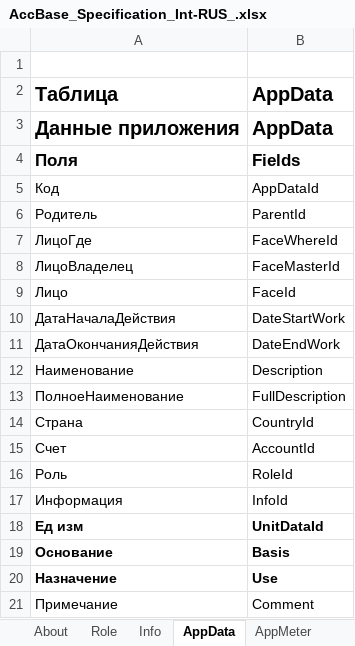
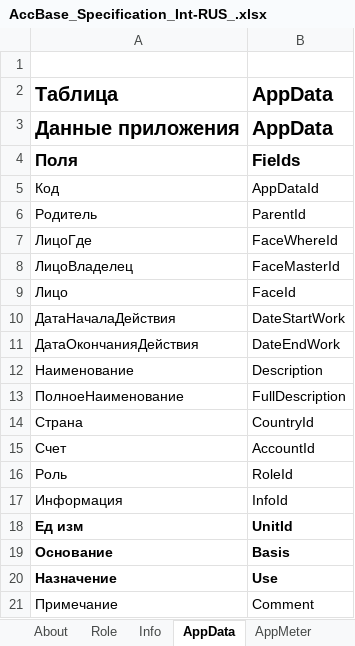
Before and after one commit to KursakovSA/AccBase, an Excel workbook: AccBase_Specification_Int-RUS_.xlsx, sheet AppData, drawn as a sheet; values as stored, in another font and other column widths than the file's, no borders; the diff names each change by its address in the sheet, - before the commit and + after, or states it on an @@ line.

```diff
--- a/AccBase_Specification_Int-RUS_.xlsx (sheet AppData)
+++ b/AccBase_Specification_Int-RUS_.xlsx (sheet AppData)
-B18: UnitDataId
+B18: UnitId
```
Also changed, not shown: sheet Unit, sheet AppMeter, sheet AppMark, sheet Info, sheet Role, sheet Price, 11 more sheets, other sheet tabs.
